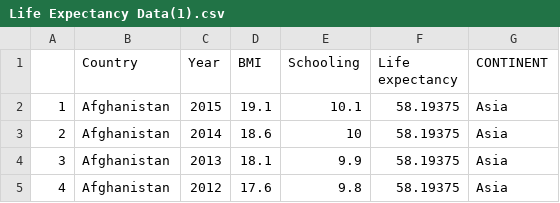
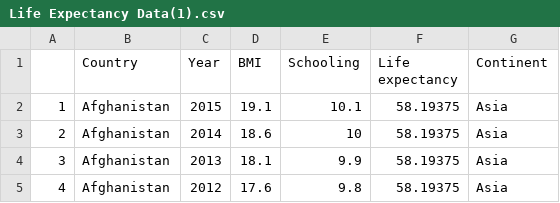
Before and after one commit to KaiYuanTeh/homework10, a CSV file: Life Expectancy Data(1).csv, drawn as a sheet; only a part is shown.

Commit message:
Update Life Expectancy Data(1).csv

```diff
--- a/Life Expectancy Data(1).csv
+++ b/Life Expectancy Data(1).csv
@@ -1,2 +1,2 @@
-"","Country","Year","BMI","Schooling","Life expectancy","CONTINENT"
+"","Country","Year","BMI","Schooling","Life expectancy","Continent"
 "1","Afghanistan",2015,19.1,10.1,58.19375,"Asia"
```
